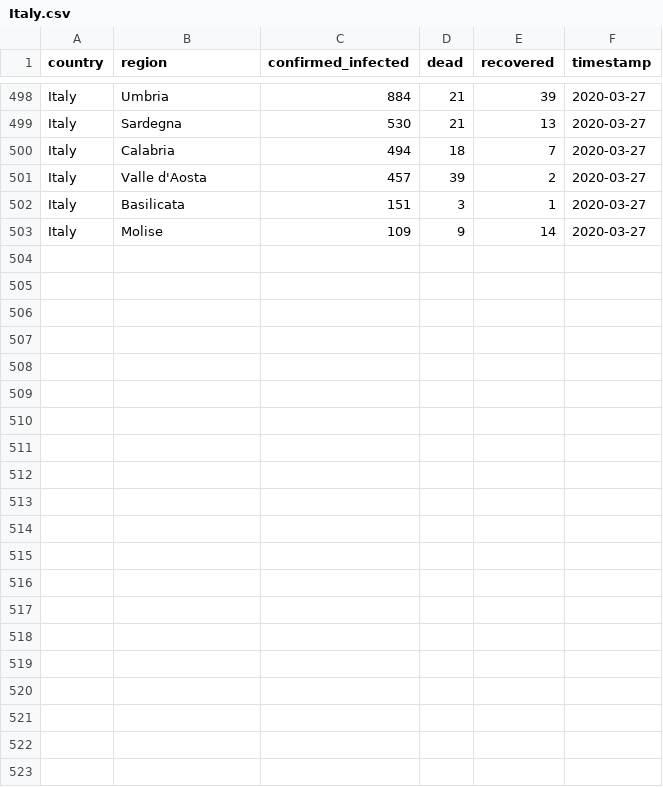
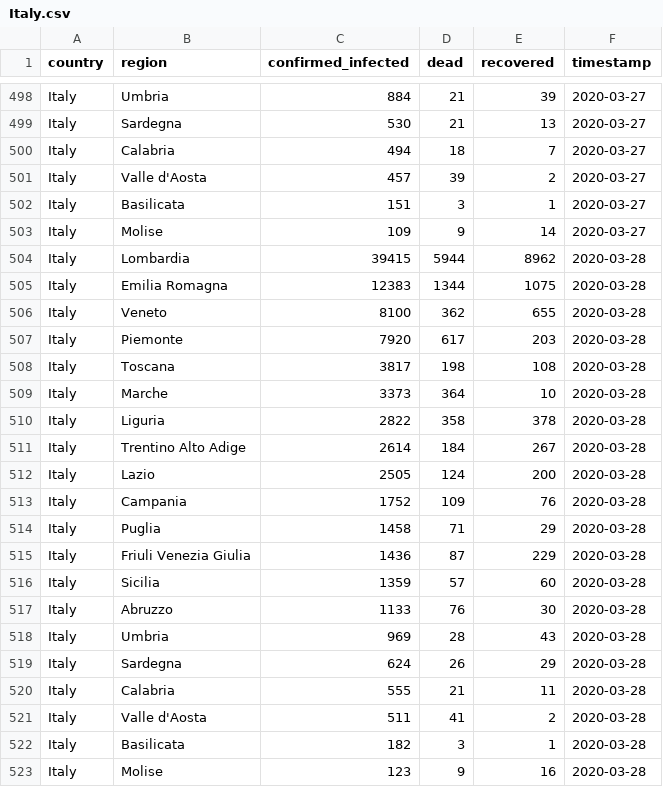
Before and after one commit to GRMDS/RMDS_Coronavirus_project, a CSV file: granular_cases_europe/Italy.csv, drawn as a sheet; only a part is shown, gaps mark what is left out.

```diff
--- a/granular_cases_europe/Italy.csv
+++ b/granular_cases_europe/Italy.csv
@@ -503 +503,21 @@ Italy,Basilicata,151,3,1,2020-03-27
 Italy,Molise,109,9,14,2020-03-27
+Italy,Lombardia,39415,5944,8962,2020-03-28
+Italy,Emilia Romagna,12383,1344,1075,2020-03-28
+Italy,Veneto,8100,362,655,2020-03-28
+Italy,Piemonte,7920,617,203,2020-03-28
+Italy,Toscana,3817,198,108,2020-03-28
+Italy,Marche,3373,364,10,2020-03-28
+Italy,Liguria,2822,358,378,2020-03-28
+Italy,Trentino Alto Adige,2614,184,267,2020-03-28
+Italy,Lazio,2505,124,200,2020-03-28
+Italy,Campania,1752,109,76,2020-03-28
+Italy,Puglia,1458,71,29,2020-03-28
+Italy,Friuli Venezia Giulia,1436,87,229,2020-03-28
+Italy,Sicilia,1359,57,60,2020-03-28
+Italy,Abruzzo,1133,76,30,2020-03-28
+Italy,Umbria,969,28,43,2020-03-28
+Italy,Sardegna,624,26,29,2020-03-28
+Italy,Calabria,555,21,11,2020-03-28
+Italy,Valle d'Aosta,511,41,2,2020-03-28
+Italy,Basilicata,182,3,1,2020-03-28
+Italy,Molise,123,9,16,2020-03-28
```
Also changed, not shown: granular_cases_europe/Germany.csv, granular_cases_europe/Spain.csv, 1 other file.
